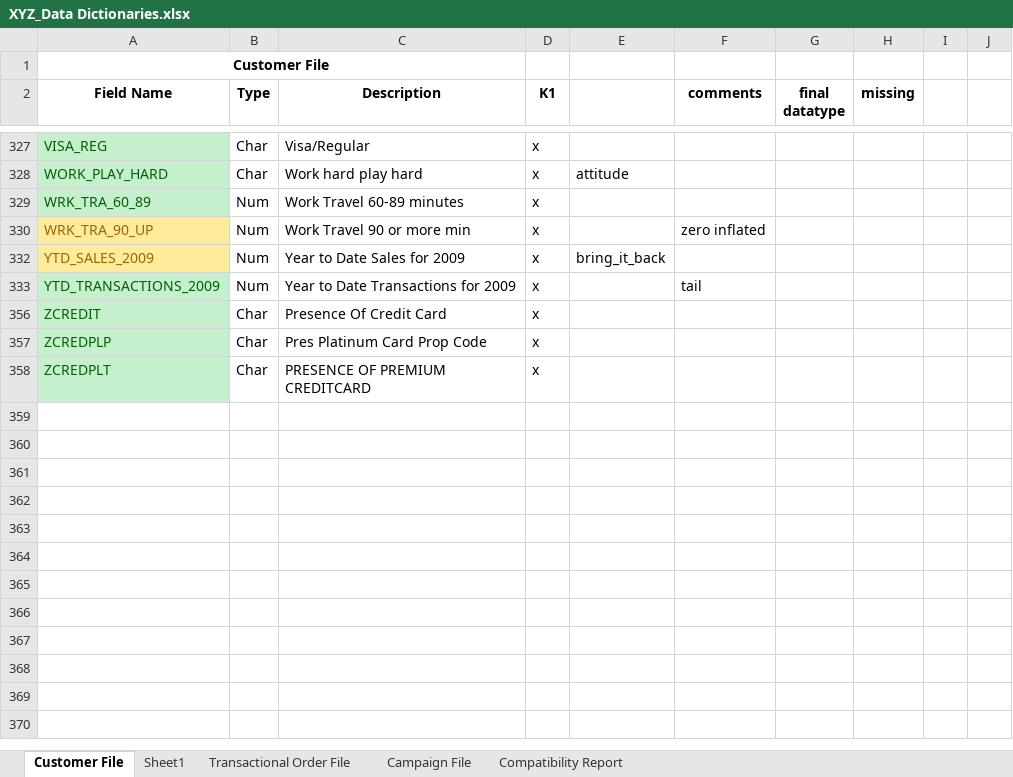
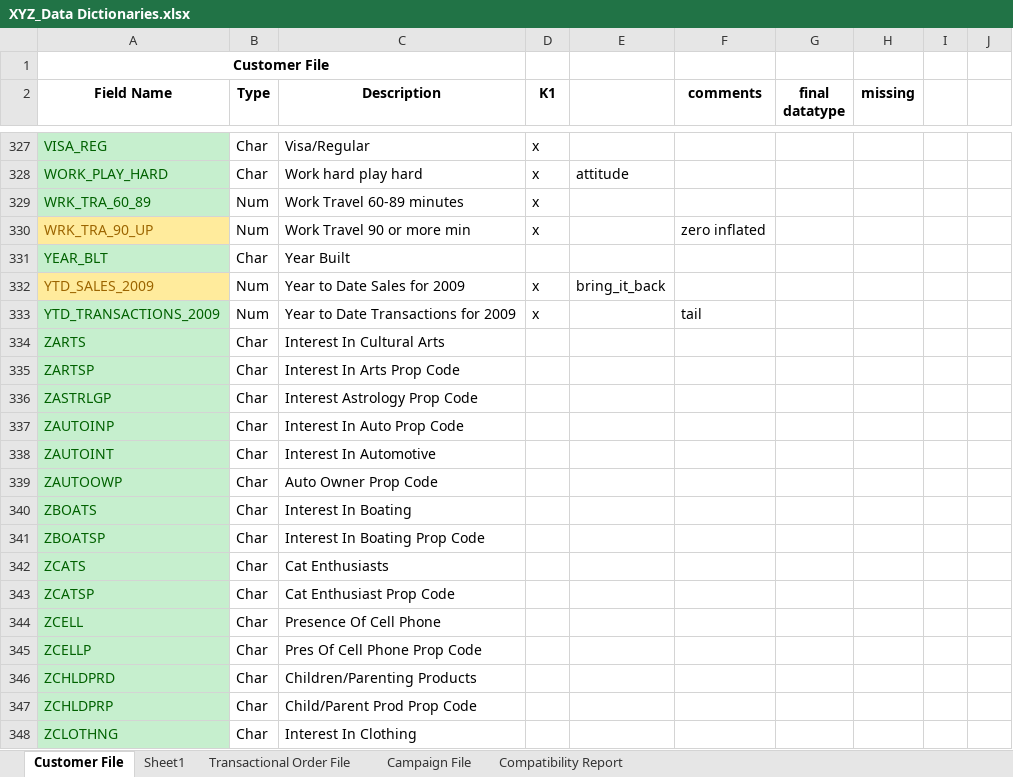
Before and after one commit to rsangole/450_marketing_analytics, an Excel workbook: Solo3/input_data/XYZ_Data Dictionaries.xlsx, sheet Customer File, drawn as a sheet; only a part is shown, gaps mark what is left out; the shorter side is filled out with more unchanged rows; values as stored, in another font and other column widths than the file's, no borders; the diff covers the shown part only; the diff names each change by its address in the sheet, - before the commit and + after, or states it on an @@ line.

```diff
--- a/Solo3/input_data/XYZ_Data Dictionaries.xlsx (sheet Customer File)
+++ b/Solo3/input_data/XYZ_Data Dictionaries.xlsx (sheet Customer File)
@@ row 331 unhidden: YEAR_BLT | Char | Year Built @@
@@ row 334 unhidden: ZARTS | Char | Interest In Cultural Arts @@
@@ row 335 unhidden: ZARTSP | Char | Interest In Arts Prop Code @@
@@ row 336 unhidden: ZASTRLGP | Char | Interest Astrology Prop Code @@
@@ row 337 unhidden: ZAUTOINP | Char | Interest In Auto Prop Code @@
@@ row 338 unhidden: ZAUTOINT | Char | Interest In Automotive @@
@@ row 339 unhidden: ZAUTOOWP | Char | Auto Owner Prop Code @@
@@ row 340 unhidden: ZBOATS | Char | Interest In Boating @@
@@ row 341 unhidden: ZBOATSP | Char | Interest In Boating Prop Code @@
@@ row 342 unhidden: ZCATS | Char | Cat Enthusiasts @@
@@ row 343 unhidden: ZCATSP | Char | Cat Enthusiast Prop Code @@
@@ row 344 unhidden: ZCELL | Char | Presence Of Cell Phone @@
@@ row 345 unhidden: ZCELLP | Char | Pres Of Cell Phone Prop Code @@
@@ row 346 unhidden: ZCHLDPRD | Char | Children/Parenting Products @@
@@ row 347 unhidden: ZCHLDPRP | Char | Child/Parent Prod Prop Code @@
@@ row 348 unhidden: ZCLOTHNG | Char | Interest In Clothing @@
```
Also changed, not shown: 314 hidden or unhidden rows elsewhere in this sheet, 13 other files.
